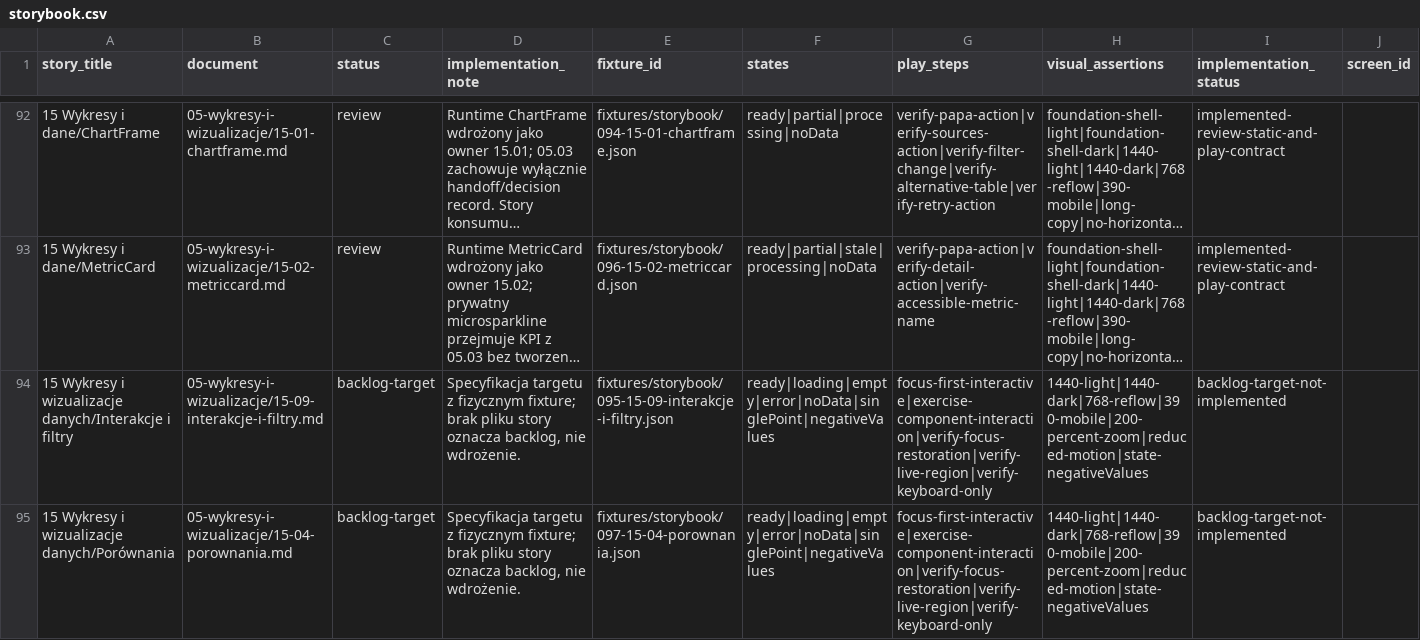
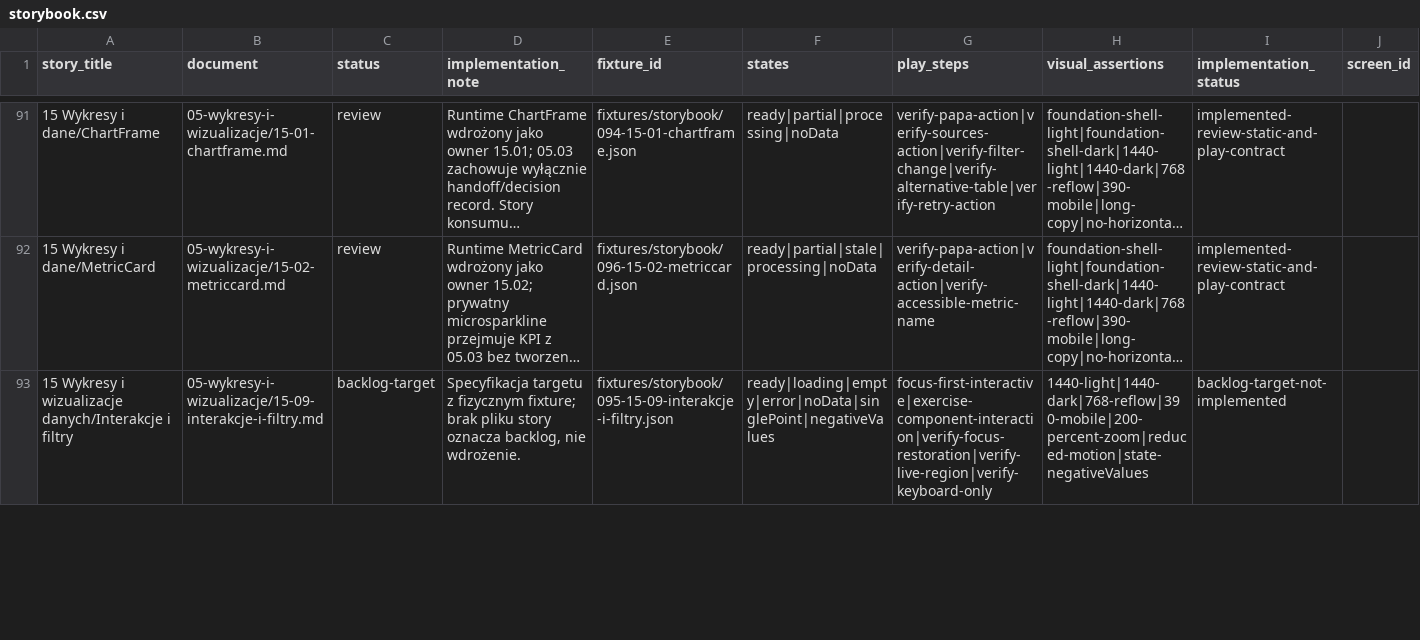
Before and after one commit to 19Archmiel88/papadata-platform, a CSV file: rejestry/storybook.csv, drawn as a sheet; only a part is shown, gaps mark what is left out; long unchanged cells end in …; removed rows and columns are numbered as before the commit, all else as after; the diff covers the shown part only; the diff names each change by its address in the sheet, - before the commit and + after, or states it on an @@ line.

```diff
--- a/rejestry/storybook.csv
+++ b/rejestry/storybook.csv
-row 95: 15 Wykresy i wizualizacje danych/Porównania | 05-wykresy-i-wizualizacje/15-04-porownania.md | backlog-target | Specyfikacja targetu z fizycznym fixture; brak pliku story oznacza backlog, nie wdrożenie. | fixtures/storybook/097-15-04-porownania.json | ready|loading|empty|error|noData|singlePoint|negativeValues | focus-first-interactive|exercise-component-interaction|verify-focus-restoration|verify-live-region|verify-keyboard-only | 1440-light|1440-dark|768-reflow|390-mobile|200-percent-zoom|reduced-motion|state-negativeValues | backlog-target-not-implemented
```
Also changed, not shown: 1 added row and 1 removed row elsewhere in this file, rejestry/runtime-component-api.csv, 18 other files.
